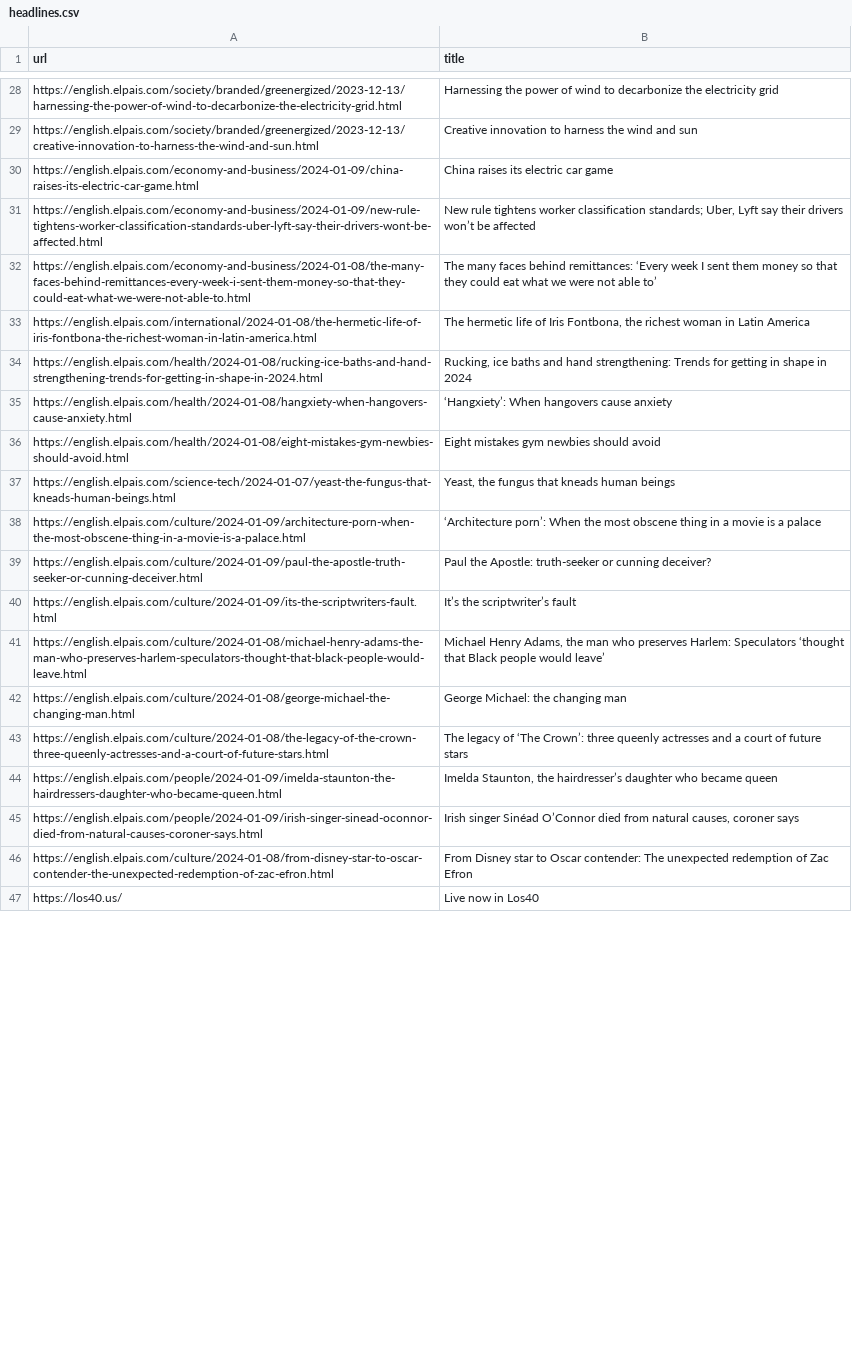
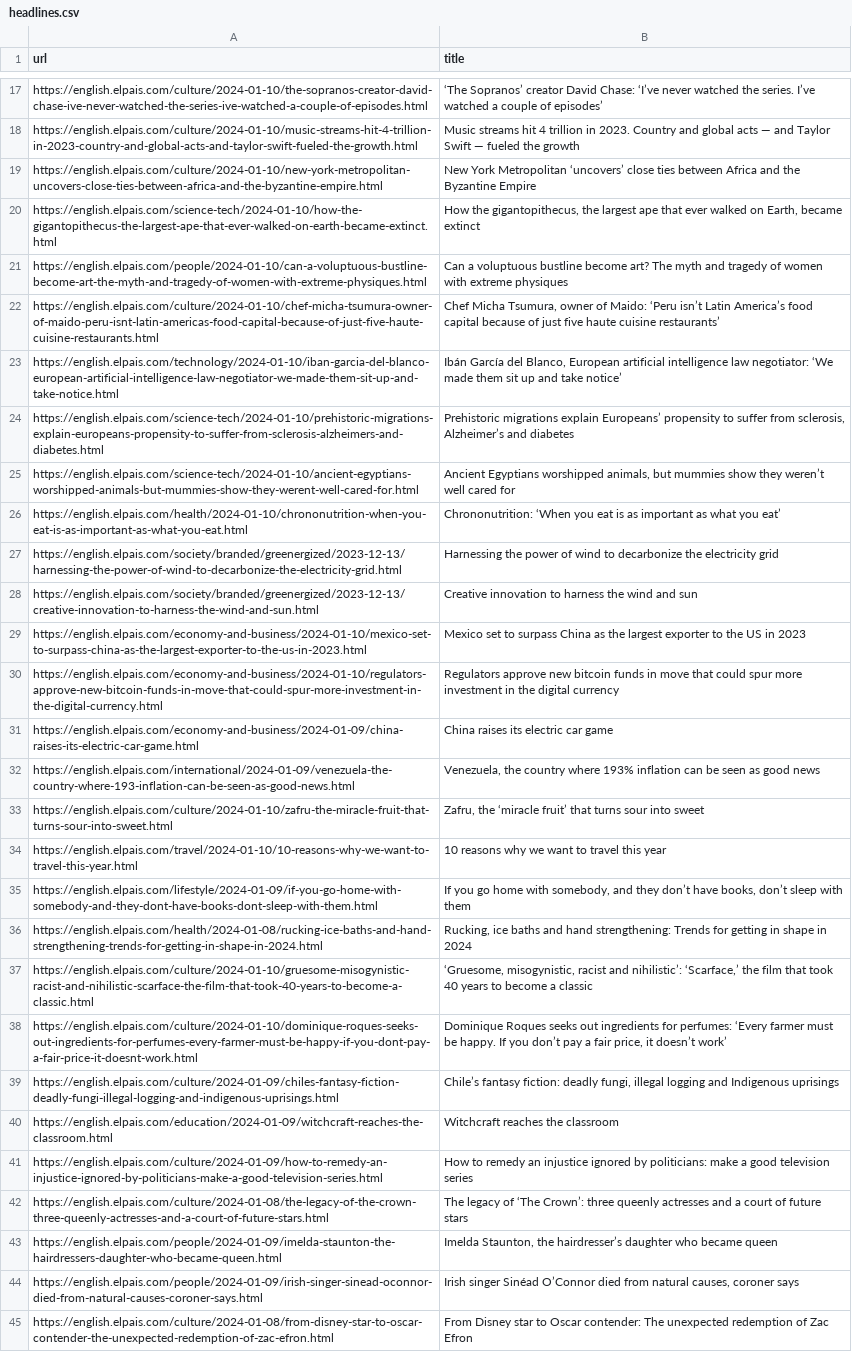
Before and after one commit to jsoma/scraper-sample, a CSV file: headlines.csv, drawn as a sheet; only a part is shown, gaps mark what is left out; the shorter side is filled out with more unchanged rows; removed rows and columns are numbered as before the commit, all else as after; the diff covers the shown part only; the diff names each change by its address in the sheet, - before the commit and + after, or states it on an @@ line.

```diff
--- a/headlines.csv
+++ b/headlines.csv
+row 17: https://english.elpais.com/culture/2024-01-10/the-sopranos-creator-david-chase-ive-never-watched-the-series-ive-watched-a-couple-of-episodes.html | ‘The Sopranos’ creator David Chase: ‘I’ve never watched the series. I’ve watched a couple of episodes’
+row 18: https://english.elpais.com/culture/2024-01-10/music-streams-hit-4-trillion-in-2023-country-and-global-acts-and-taylor-swift-fueled-the-growth.html | Music streams hit 4 trillion in 2023. Country and global acts — and Taylor Swift — fueled the growth
+row 19: https://english.elpais.com/culture/2024-01-10/new-york-metropolitan-uncovers-close-ties-between-africa-and-the-byzantine-empire.html | New York Metropolitan ‘uncovers’ close ties between Africa and the Byzantine Empire
+row 20: https://english.elpais.com/science-tech/2024-01-10/how-the-gigantopithecus-the-largest-ape-that-ever-walked-on-earth-became-extinct.html | How the gigantopithecus, the largest ape that ever walked on Earth, became extinct
+row 21: https://english.elpais.com/people/2024-01-10/can-a-voluptuous-bustline-become-art-the-myth-and-tragedy-of-women-with-extreme-physiques.html | Can a voluptuous bustline become art? The myth and tragedy of women with extreme physiques
+row 22: https://english.elpais.com/culture/2024-01-10/chef-micha-tsumura-owner-of-maido-peru-isnt-latin-americas-food-capital-because-of-just-five-haute-cuisine-restaurants.html | Chef Micha Tsumura, owner of Maido: ‘Peru isn’t Latin America’s food capital because of just five haute cuisine restaurants’
+row 23: https://english.elpais.com/technology/2024-01-10/iban-garcia-del-blanco-european-artificial-intelligence-law-negotiator-we-made-them-sit-up-and-take-notice.html | Ibán García del Blanco, European artificial intelligence law negotiator: ‘We made them sit up and take notice’
+row 24: https://english.elpais.com/science-tech/2024-01-10/prehistoric-migrations-explain-europeans-propensity-to-suffer-from-sclerosis-alzheimers-and-diabetes.html | Prehistoric migrations explain Europeans’ propensity to suffer from sclerosis, Alzheimer’s and diabetes
+row 25: https://english.elpais.com/science-tech/2024-01-10/ancient-egyptians-worshipped-animals-but-mummies-show-they-werent-well-cared-for.html | Ancient Egyptians worshipped animals, but mummies show they weren’t well cared for
+row 26: https://english.elpais.com/health/2024-01-10/chrononutrition-when-you-eat-is-as-important-as-what-you-eat.html | Chrononutrition: ‘When you eat is as important as what you eat’
+row 29: https://english.elpais.com/economy-and-business/2024-01-10/mexico-set-to-surpass-china-as-the-largest-exporter-to-the-us-in-2023.html | Mexico set to surpass China as the largest exporter to the US in 2023
+row 30: https://english.elpais.com/economy-and-business/2024-01-10/regulators-approve-new-bitcoin-funds-in-move-that-could-spur-more-investment-in-the-digital-currency.html | Regulators approve new bitcoin funds in move that could spur more investment in the digital currency
-row 31: https://english.elpais.com/economy-and-business/2024-01-09/new-rule-tightens-worker-classification-standards-uber-lyft-say-their-drivers-wont-be-affected.html | New rule tightens worker classification standards; Uber, Lyft say their drivers won’t be affected
@@ row 32 moved to row 64: https://english.elpais.com/economy-and-b… @@
-row 33: https://english.elpais.com/international/2024-01-08/the-hermetic-life-of-iris-fontbona-the-richest-woman-in-latin-america.html | The hermetic life of Iris Fontbona, the richest woman in Latin America
@@ row 10 moved to row 32: https://english.elpais.com/international… @@
+row 33: https://english.elpais.com/culture/2024-01-10/zafru-the-miracle-fruit-that-turns-sour-into-sweet.html | Zafru, the ‘miracle fruit’ that turns sour into sweet
+row 34: https://english.elpais.com/travel/2024-01-10/10-reasons-why-we-want-to-travel-this-year.html | 10 reasons why we want to travel this year
@@ row 20 moved to row 35: https://english.elpais.com/lifestyle/202… @@
@@ row 35 moved to row 70: https://english.elpais.com/health/2024-0… @@
@@ row 36 moved to row 71: https://english.elpais.com/health/2024-0… @@
-row 37: https://english.elpais.com/science-tech/2024-01-07/yeast-the-fungus-that-kneads-human-beings.html | Yeast, the fungus that kneads human beings
-row 38: https://english.elpais.com/culture/2024-01-09/architecture-porn-when-the-most-obscene-thing-in-a-movie-is-a-palace.html | ‘Architecture porn’: When the most obscene thing in a movie is a palace
-row 39: https://english.elpais.com/culture/2024-01-09/paul-the-apostle-truth-seeker-or-cunning-deceiver.html | Paul the Apostle: truth-seeker or cunning deceiver?
-row 40: https://english.elpais.com/culture/2024-01-09/its-the-scriptwriters-fault.html | It’s the scriptwriter’s fault
-row 41: https://english.elpais.com/culture/2024-01-08/michael-henry-adams-the-man-who-preserves-harlem-speculators-thought-that-black-people-would-leave.html | Michael Henry Adams, the man who preserves Harlem: Speculators ‘thought that Black people would leave’
@@ row 42 moved to row 66: https://english.elpais.com/culture/2024-… @@
+row 37: https://english.elpais.com/culture/2024-01-10/gruesome-misogynistic-racist-and-nihilistic-scarface-the-film-that-took-40-years-to-become-a-classic.html | ‘Gruesome, misogynistic, racist and nihilistic’: ‘Scarface,’ the film that took 40 years to become a classic
+row 38: https://english.elpais.com/culture/2024-01-10/dominique-roques-seeks-out-ingredients-for-perfumes-every-farmer-must-be-happy-if-you-dont-pay-a-fair-price-it-doesnt-work.html | Dominique Roques seeks out ingredients for perfumes: ‘Every farmer must be happy. If you don’t pay a fair price, it doesn’t work’
@@ row 19 moved to row 39: https://english.elpais.com/culture/2024-… @@
@@ row 22 moved to row 40: https://english.elpais.com/education/202… @@
@@ row 18 moved to row 41: https://english.elpais.com/culture/2024-… @@
```
Also changed, not shown: 17 added rows, 27 removed rows, 6 moved rows and 4 edited cells elsewhere in this file.
